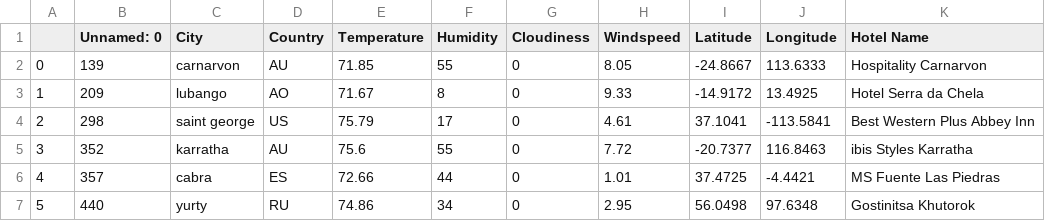
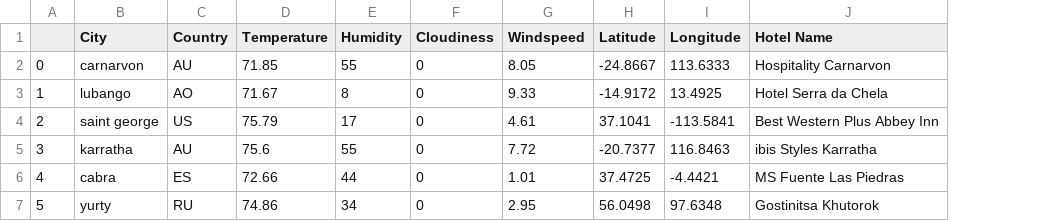
Before and after one commit to woodpecker2100/python-api-challenge, a CSV file: Output_Data/hotel_df.csv, drawn as a sheet; the diff names each change by its address in the sheet, - before the commit and + after, or states it on an @@ line.

Commit message:
Few minor changes on Vacation to remove unnecessary column

```diff
--- a/Output_Data/hotel_df.csv
+++ b/Output_Data/hotel_df.csv
-column B (Unnamed: 0), rows 2-7: 139 | 209 | 298 | 352 | 357 | 440
```
Also changed, not shown: 1 other file.
